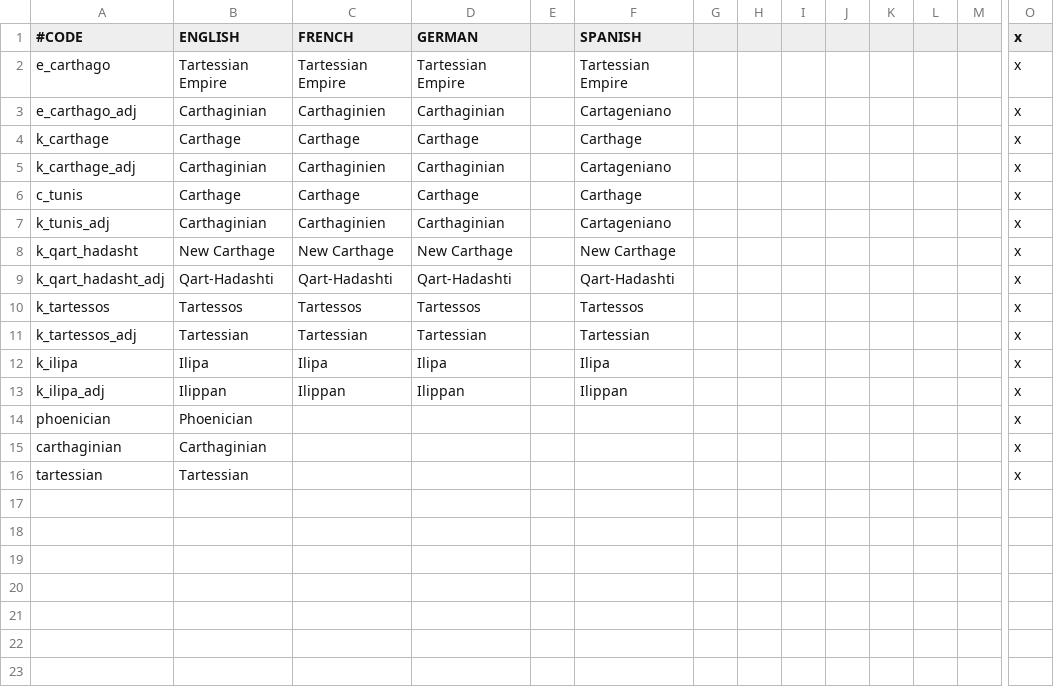
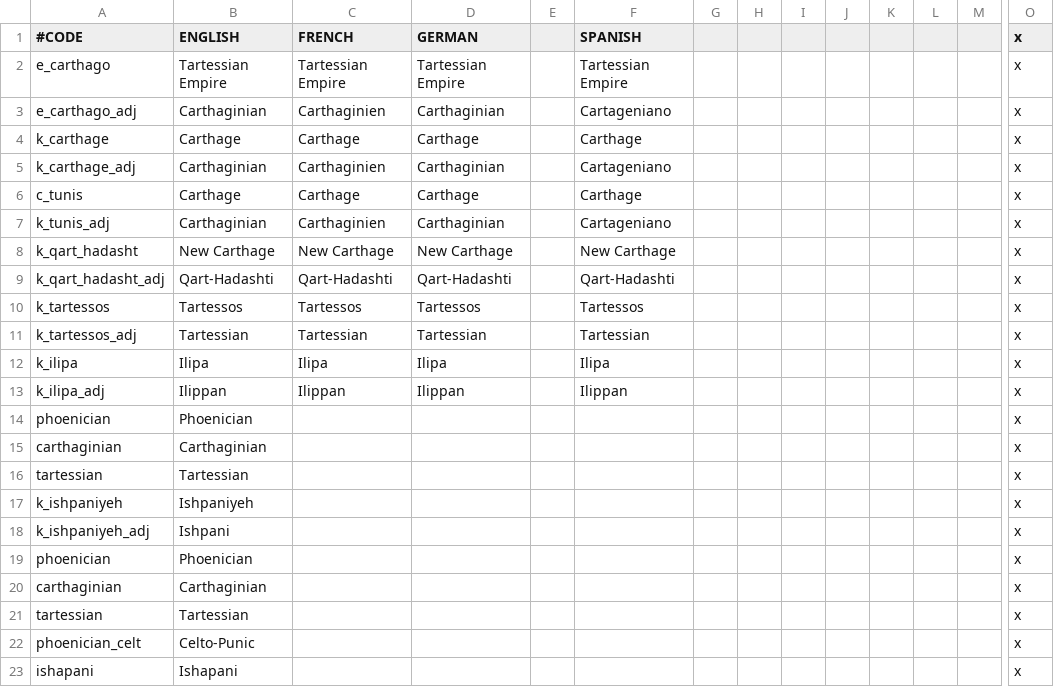
Before and after one commit to noahss2054/RomaDelendaEst, a CSV file: RomaDelendaEst/localisation/RomaDelendaEst.csv, drawn as a sheet; only a part is shown, gaps mark what is left out; rows hold the shown columns only; the diff names each change by its address in the sheet, - before the commit and + after, or states it on an @@ line.

Commit message:
added localization
ishapani, celto-punic, and more

```diff
--- a/RomaDelendaEst/localisation/RomaDelendaEst.csv
+++ b/RomaDelendaEst/localisation/RomaDelendaEst.csv
+row 17: k_ishpaniyeh | Ishpaniyeh |  |  |  |  |  |  |  |  |  |  |  | x
+row 18: k_ishpaniyeh_adj | Ishpani |  |  |  |  |  |  |  |  |  |  |  | x
+row 19: phoenician | Phoenician |  |  |  |  |  |  |  |  |  |  |  | x
+row 20: carthaginian | Carthaginian |  |  |  |  |  |  |  |  |  |  |  | x
+row 21: tartessian | Tartessian |  |  |  |  |  |  |  |  |  |  |  | x
+row 22: phoenician_celt | Celto-Punic |  |  |  |  |  |  |  |  |  |  |  | x
+row 23: ishapani | Ishapani |  |  |  |  |  |  |  |  |  |  |  | x
```
